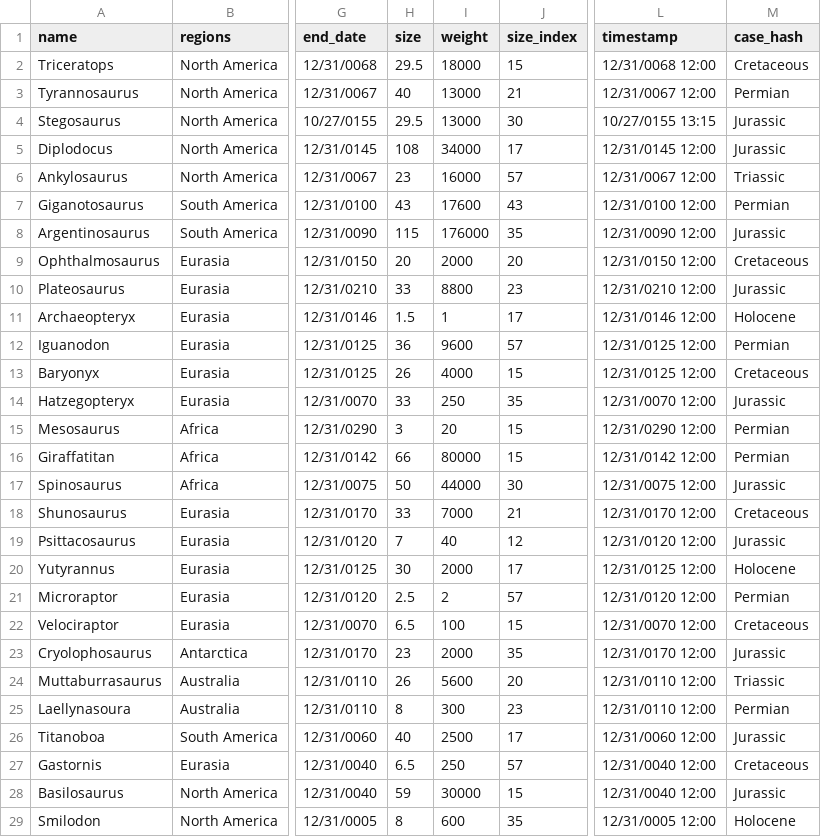
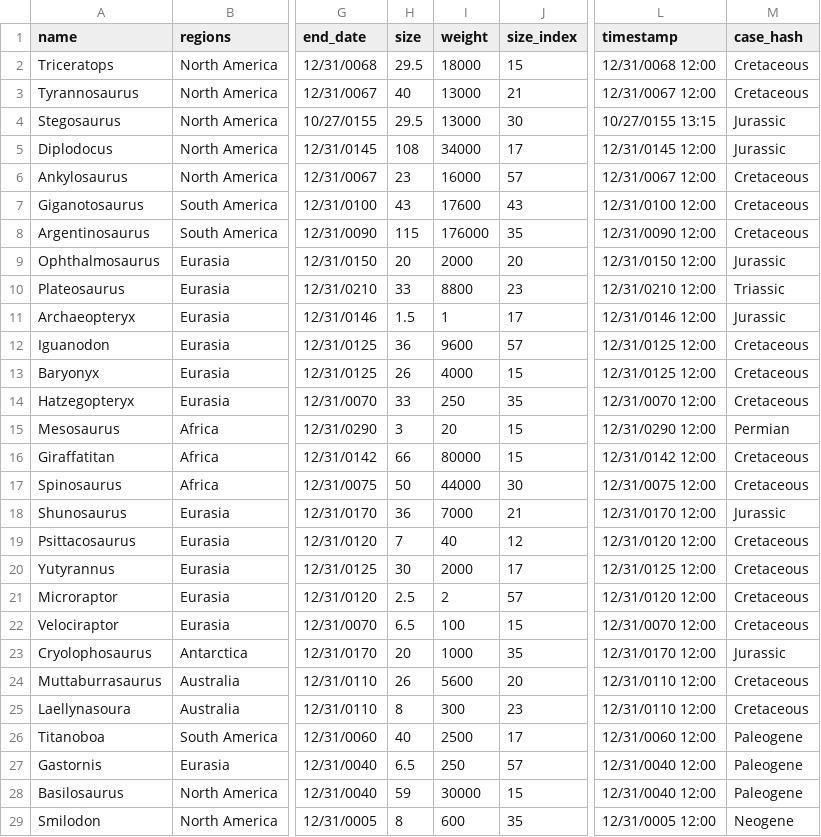
Before and after one commit to JeffRice/svelte-d3-prehistoric, a CSV file: public/dinosaurdata1.csv, drawn as a sheet; only a part is shown, gaps mark what is left out; the diff covers the shown part only; the diff names each change by its address in the sheet, - before the commit and + after, or states it on an @@ line.

```diff
--- a/public/dinosaurdata1.csv
+++ b/public/dinosaurdata1.csv
-M3 (case_hash): Permian
+M3 (case_hash): Cretaceous
-M6 (case_hash): Triassic
+M6 (case_hash): Cretaceous
-M7 (case_hash): Permian
+M7 (case_hash): Cretaceous
-M8 (case_hash): Jurassic
+M8 (case_hash): Cretaceous
-M9 (case_hash): Cretaceous
+M9 (case_hash): Jurassic
-M10 (case_hash): Jurassic
+M10 (case_hash): Triassic
-M11 (case_hash): Holocene
+M11 (case_hash): Jurassic
-M12 (case_hash): Permian
+M12 (case_hash): Cretaceous
-M14 (case_hash): Jurassic
+M14 (case_hash): Cretaceous
-M16 (case_hash): Permian
+M16 (case_hash): Cretaceous
-M17 (case_hash): Jurassic
+M17 (case_hash): Cretaceous
-H18 (size): 33
+H18 (size): 36
-M18 (case_hash): Cretaceous
+M18 (case_hash): Jurassic
-M19 (case_hash): Jurassic
+M19 (case_hash): Cretaceous
-M20 (case_hash): Holocene
+M20 (case_hash): Cretaceous
-M21 (case_hash): Permian
+M21 (case_hash): Cretaceous
-H23 (size): 23
+H23 (size): 20
-I23 (weight): 2000
+I23 (weight): 1000
-M24 (case_hash): Triassic
+M24 (case_hash): Cretaceous
-M25 (case_hash): Permian
+M25 (case_hash): Cretaceous
-M26 (case_hash): Jurassic
+M26 (case_hash): Paleogene
-M27 (case_hash): Cretaceous
+M27 (case_hash): Paleogene
-M28 (case_hash): Jurassic
+M28 (case_hash): Paleogene
-M29 (case_hash): Holocene
+M29 (case_hash): Neogene
```
Also changed, not shown: 1 removed row and 4 edited cells elsewhere in this file, 12 other files.
